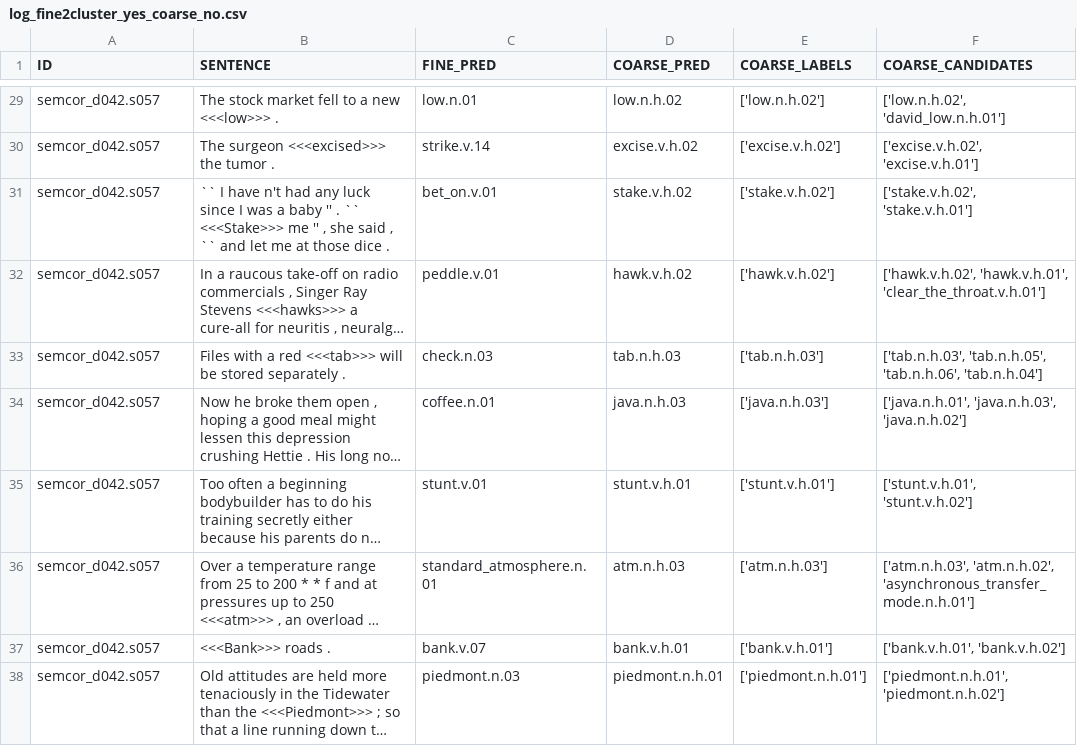
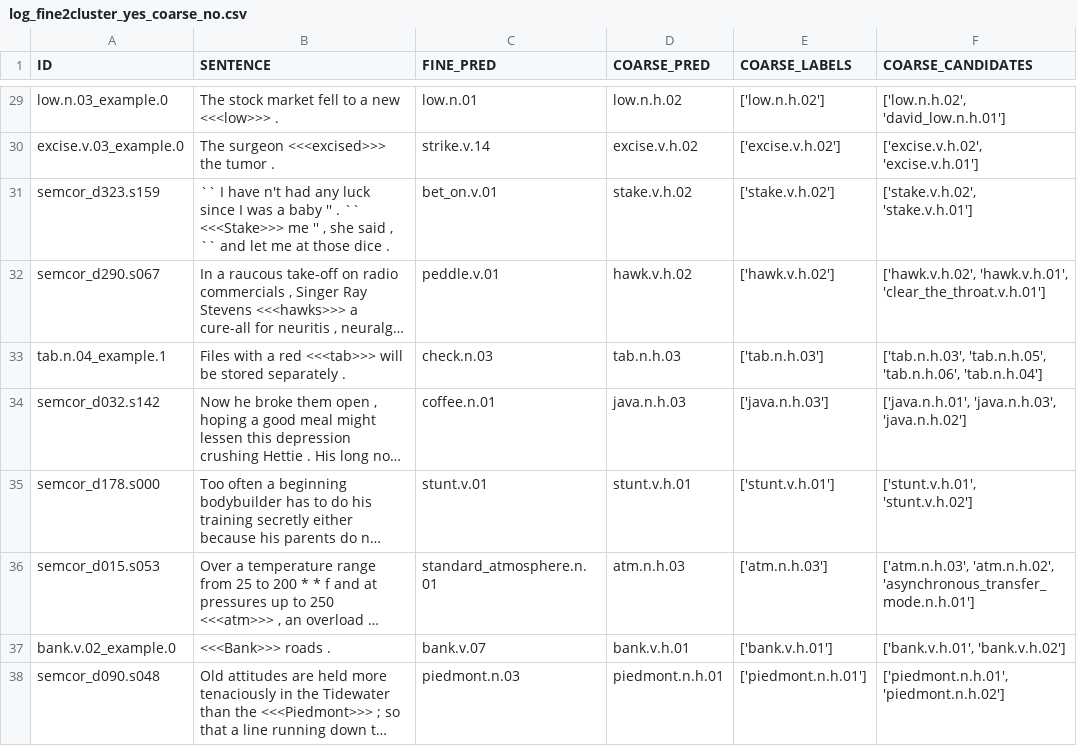
Before and after one commit to lavallone/myWSD, a CSV file: log/log_fine2cluster_yes_coarse_no.csv, drawn as a sheet; only a part is shown, gaps mark what is left out; long unchanged cells end in …; the diff covers the shown part only; the diff names each change by its address in the sheet, - before the commit and + after, or states it on an @@ line.

```diff
--- a/log/log_fine2cluster_yes_coarse_no.csv
+++ b/log/log_fine2cluster_yes_coarse_no.csv
-A29 (ID): semcor_d042.s057
+A29 (ID): low.n.03_example.0
-A30 (ID): semcor_d042.s057
+A30 (ID): excise.v.03_example.0
-A31 (ID): semcor_d042.s057
+A31 (ID): semcor_d323.s159
-A32 (ID): semcor_d042.s057
+A32 (ID): semcor_d290.s067
-A33 (ID): semcor_d042.s057
+A33 (ID): tab.n.04_example.1
-A34 (ID): semcor_d042.s057
+A34 (ID): semcor_d032.s142
-A35 (ID): semcor_d042.s057
+A35 (ID): semcor_d178.s000
-A36 (ID): semcor_d042.s057
+A36 (ID): semcor_d015.s053
-A37 (ID): semcor_d042.s057
+A37 (ID): bank.v.02_example.0
-A38 (ID): semcor_d042.s057
+A38 (ID): semcor_d090.s048
```
Also changed, not shown: 27 edited cells elsewhere in this file, log/log_coarse_yes_fine2cluster_no.csv, log/log_fine_yes_cluster_filter_no.csv, 6 other files.
